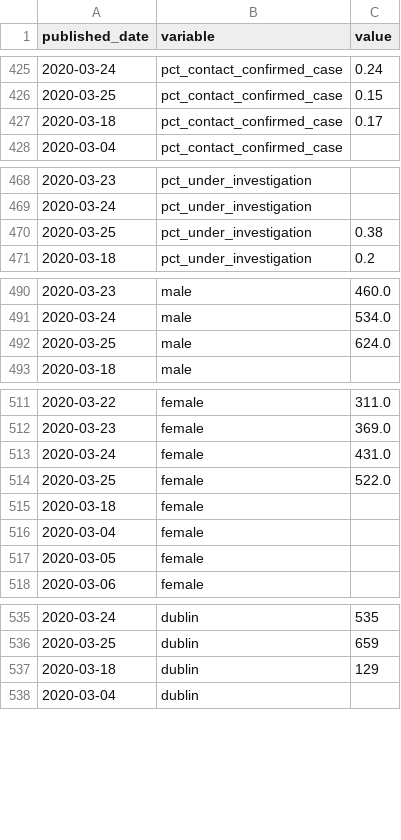
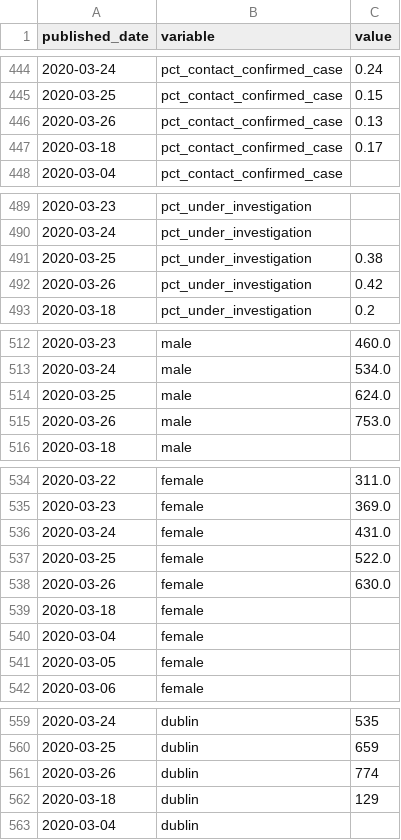
Before and after one commit to andrewm4894/ireland_covid19_data, a CSV file: data/daily_stats_long.csv, drawn as a sheet; only a part is shown, gaps mark what is left out; the diff covers the shown part only; the diff names each change by its address in the sheet, - before the commit and + after, or states it on an @@ line.

```diff
--- a/data/daily_stats_long.csv
+++ b/data/daily_stats_long.csv
+row 446: 2020-03-26 | pct_contact_confirmed_case | 0.13
+row 492: 2020-03-26 | pct_under_investigation | 0.42
+row 515: 2020-03-26 | male | 753.0
+row 538: 2020-03-26 | female | 630.0
+row 561: 2020-03-26 | dublin | 774
```
Also changed, not shown: 41 added rows and 8 edited cells elsewhere in this file, data/age.csv, data/county.csv, 6 other files.
